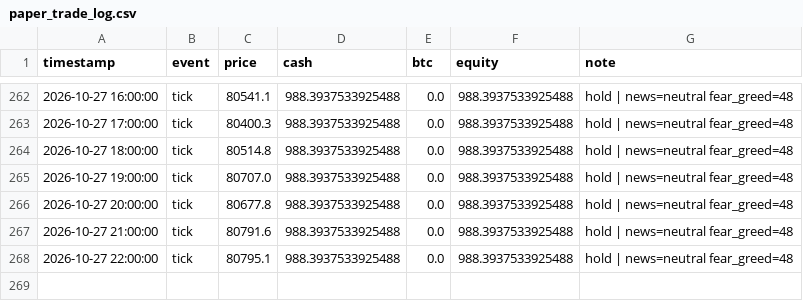
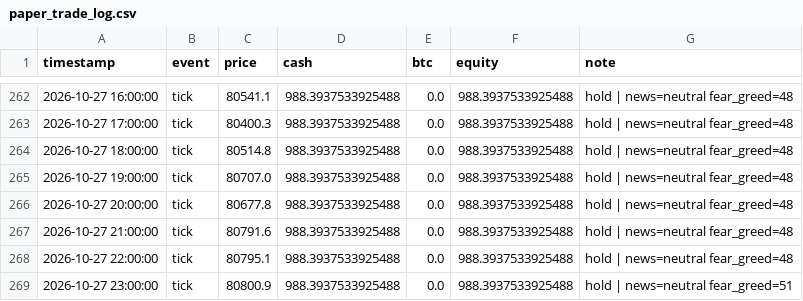
Before and after one commit to adhammhaythem689-bit/trading-bot, a CSV file: paper_trade_log.csv, drawn as a sheet; only a part is shown, gaps mark what is left out.

```diff
--- a/paper_trade_log.csv
+++ b/paper_trade_log.csv
@@ -268 +268,2 @@ timestamp,event,price,cash,btc,equity,note
 2026-10-27 22:00:00,tick,80795.1,988.3937533925488,0.0,988.3937533925488,hold | news=neutral fear_greed=48
+2026-10-27 23:00:00,tick,80800.9,988.3937533925488,0.0,988.3937533925488,hold | news=neutral fear_greed=51
```
Also changed, not shown: market_context_log.csv, 8 other files.
